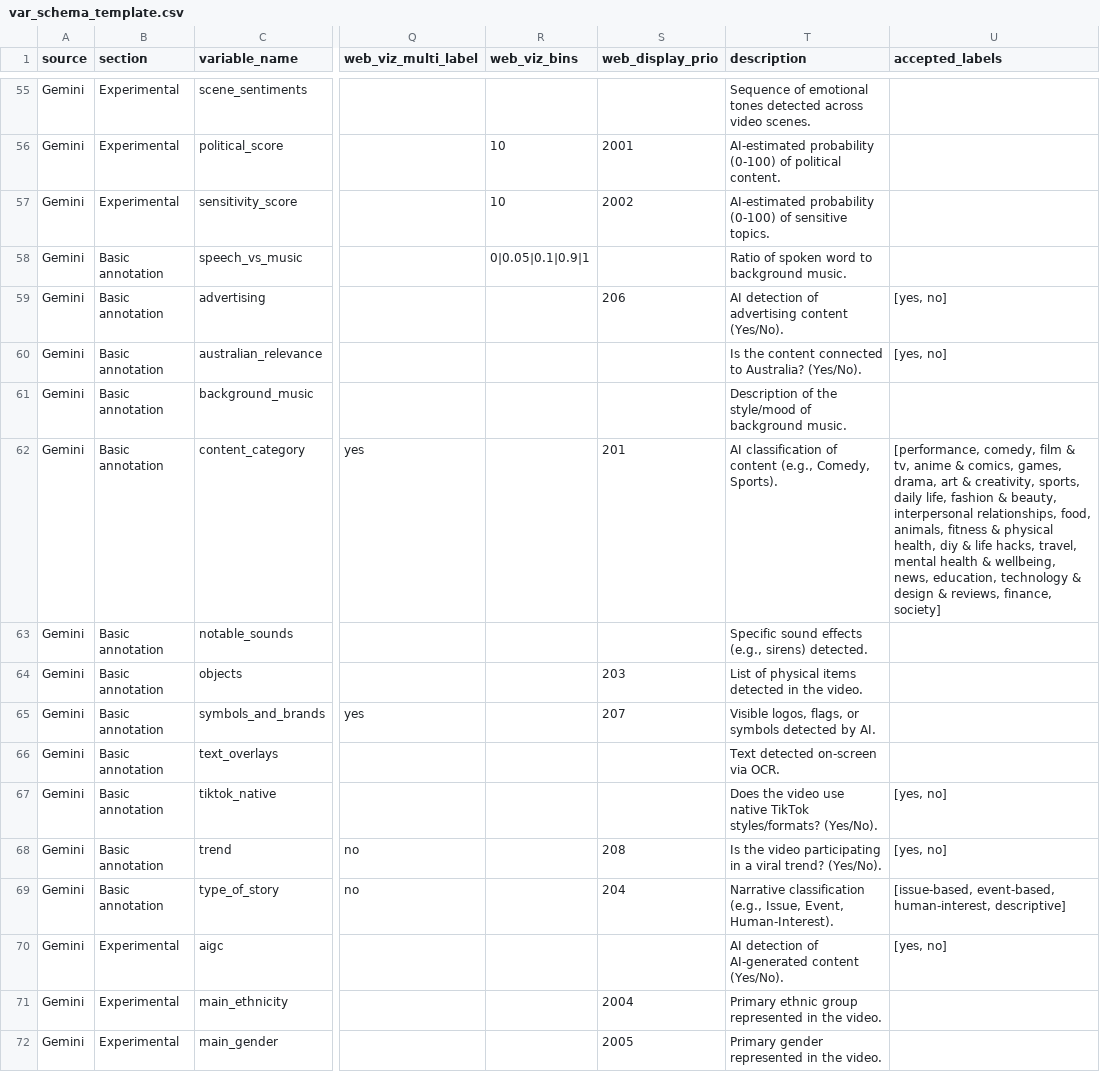
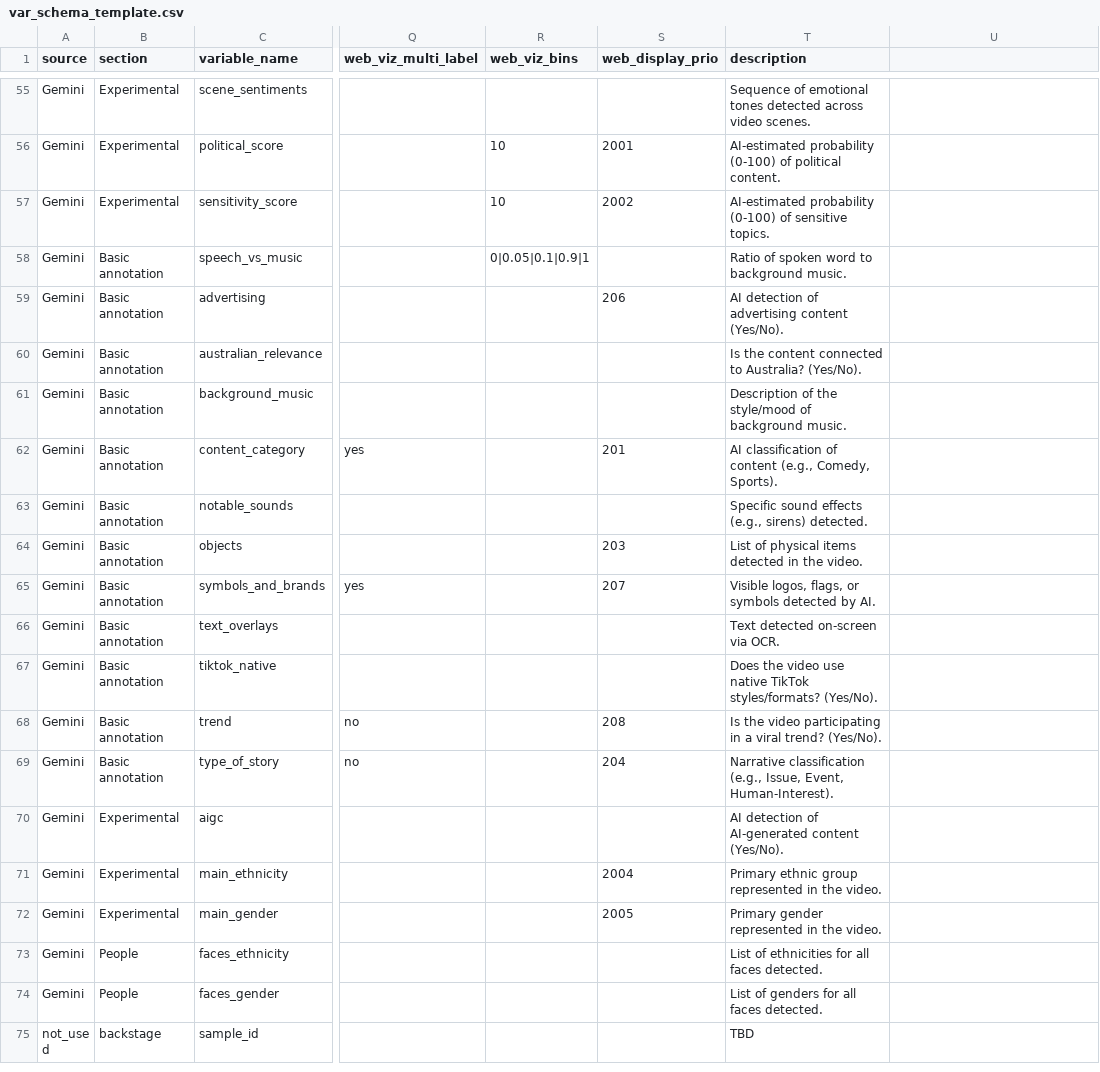
Before and after one commit to pwikstrom/foryou-research, a CSV file: config/var_schema_template.csv, drawn as a sheet; only a part is shown, gaps mark what is left out; the shorter side is filled out with more unchanged rows; the diff names each change by its address in the sheet, - before the commit and + after, or states it on an @@ line.

Commit message:
Workstream E: declarative annotation-contract engine
Generate the Gemini prompt + response_schema + flattener from one declarative
source (config/annotation_contract.toml) instead of four hand-synced sources.

- fyp/annotation_contract.py: load/validate the TOML, build FIELD_SPECS from it.
- fyp/annotation_schema.py: FIELD_SPECS + enum/conditional constants now derive
  from the contract; add build_prompt() + get_required_keys(); schema/flatten/
  conditional logic unchanged (public API preserved). Schema is byte-identical
  (OpenAPI + genai-proto) to the frozen pre-refactor oracle.
- use_generated_prompt flag (default false = no behaviour change) routes every
  prompt-load site + the version descriptor through annotation_versioning
  .active_prompt_text(); flipping it serves the generated prompt as a new,
  promote-gated annotation_version.
- accepted_labels dropped from var_schema.csv/template; rebuilt in memory from
  the contract at load (membership derived from recode_func + mapper + enum).
  var_schema hash unchanged -> no study-cache invalidation.
- Safety net 16/16 (new: test_generated_contract_equivalence, test_generated_
  prompt_flag, test_contract_accepted_labels); ab_eval --mode offline = 1.00.

```diff
--- a/config/var_schema_template.csv
+++ b/config/var_schema_template.csv
-U1: accepted_labels
+U1: (empty)
-U59:U60: [yes, no]
+U59:U60: (empty)
-U62: [performance, comedy, film & tv, anime & comics, games, drama, art & creativity, sports, daily life, fashion & beauty, interpersonal relationships, food, animals, fitness & physical health, diy & life hacks, travel, mental health & wellbeing, news, education, technology & design & reviews, finance, society]
+U62: (empty)
-U67:U68: [yes, no]
+U67:U68: (empty)
-U69: [issue-based, event-based, human-interest, descriptive]
+U69: (empty)
-U70: [yes, no]
+U70: (empty)
```
Also changed, not shown: 20 other files.
